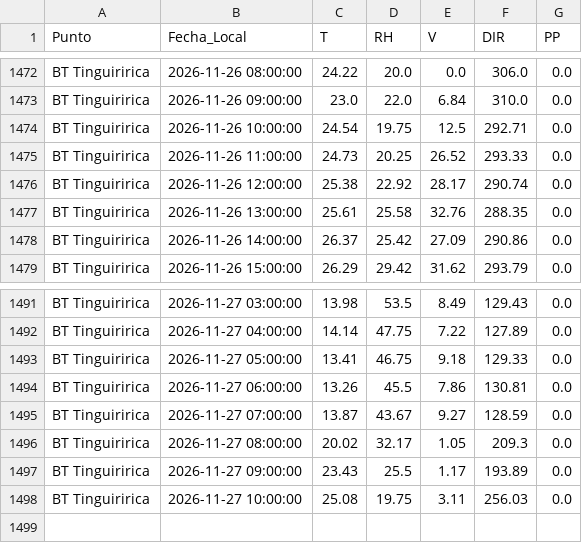
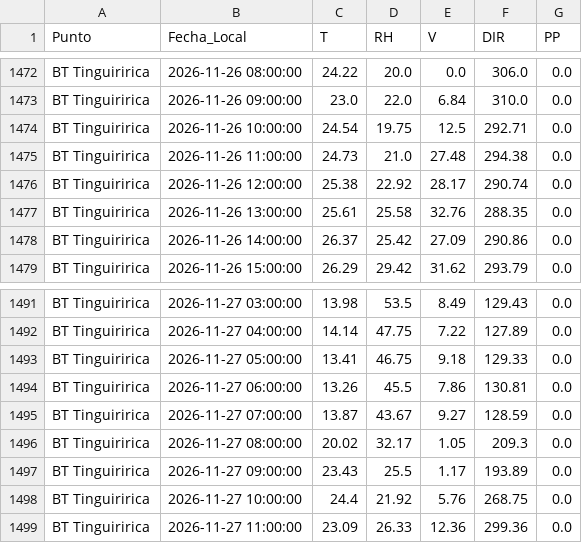
Before and after one commit to robleiva/BotonRojoTE, a CSV file: historico/obs_estaciones.csv, drawn as a sheet; only a part is shown, gaps mark what is left out.

```diff
--- a/historico/obs_estaciones.csv
+++ b/historico/obs_estaciones.csv
@@ -1474,3 +1474,3 @@ BT Tinguiririca,2026-11-26 09:00:00,23.0,22.0,6.84,310.0,0.0
 BT Tinguiririca,2026-11-26 10:00:00,24.54,19.75,12.5,292.71,0.0
-BT Tinguiririca,2026-11-26 11:00:00,24.73,20.25,26.52,293.33,0.0
+BT Tinguiririca,2026-11-26 11:00:00,24.73,21.0,27.48,294.38,0.0
 BT Tinguiririca,2026-11-26 12:00:00,25.38,22.92,28.17,290.74,0.0
@@ -1497,2 +1497,3 @@ BT Tinguiririca,2026-11-27 08:00:00,20.02,32.17,1.05,209.3,0.0
 BT Tinguiririca,2026-11-27 09:00:00,23.43,25.5,1.17,193.89,0.0
-BT Tinguiririca,2026-11-27 10:00:00,25.08,19.75,3.11,256.03,0.0
+BT Tinguiririca,2026-11-27 10:00:00,24.4,21.92,5.76,268.75,0.0
+BT Tinguiririca,2026-11-27 11:00:00,23.09,26.33,12.36,299.36,0.0
```
Also changed, not shown: 3 other files.
